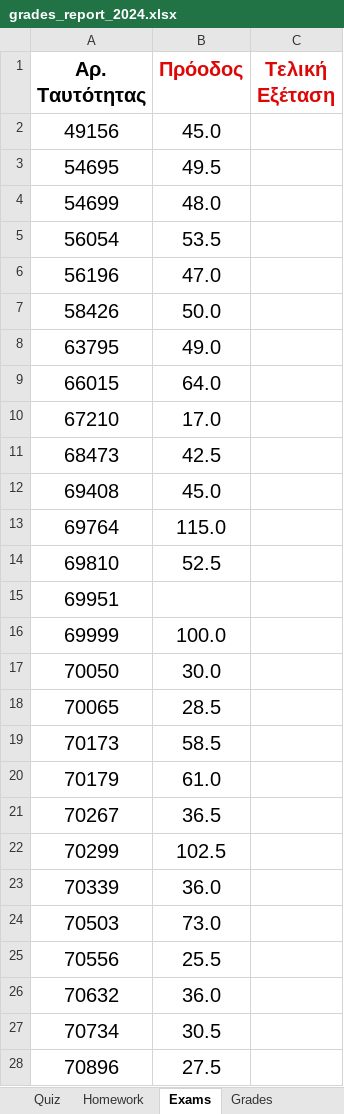
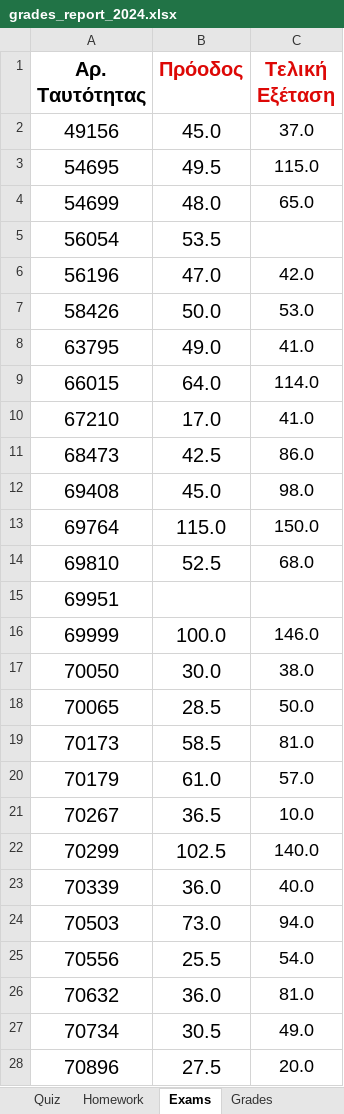
Before and after one commit to ptohos/ptohos.github.io, an Excel workbook: phy112/Grades/grades_report_2024.xlsx, sheet Exams, drawn as a sheet; only a part is shown; values as stored, in another font and other column widths than the file's, no borders; the diff covers the shown part only; the diff names each change by its address in the sheet, - before the commit and + after, or states it on an @@ line.

```diff
--- a/phy112/Grades/grades_report_2024.xlsx (sheet Exams)
+++ b/phy112/Grades/grades_report_2024.xlsx (sheet Exams)
-C2 (Τελική Εξέταση): (empty)
+C2 (Τελική Εξέταση): 37.0
-C3 (Τελική Εξέταση): (empty)
+C3 (Τελική Εξέταση): 115.0
-C4 (Τελική Εξέταση): (empty)
+C4 (Τελική Εξέταση): 65.0
-C6 (Τελική Εξέταση): (empty)
+C6 (Τελική Εξέταση): 42.0
-C7 (Τελική Εξέταση): (empty)
+C7 (Τελική Εξέταση): 53.0
-C8 (Τελική Εξέταση): (empty)
+C8 (Τελική Εξέταση): 41.0
-C9 (Τελική Εξέταση): (empty)
+C9 (Τελική Εξέταση): 114.0
-C10 (Τελική Εξέταση): (empty)
+C10 (Τελική Εξέταση): 41.0
-C11 (Τελική Εξέταση): (empty)
+C11 (Τελική Εξέταση): 86.0
-C12 (Τελική Εξέταση): (empty)
+C12 (Τελική Εξέταση): 98.0
-C13 (Τελική Εξέταση): (empty)
+C13 (Τελική Εξέταση): 150.0
-C14 (Τελική Εξέταση): (empty)
+C14 (Τελική Εξέταση): 68.0
-C16 (Τελική Εξέταση): (empty)
+C16 (Τελική Εξέταση): 146.0
-C17 (Τελική Εξέταση): (empty)
+C17 (Τελική Εξέταση): 38.0
-C18 (Τελική Εξέταση): (empty)
+C18 (Τελική Εξέταση): 50.0
-C19 (Τελική Εξέταση): (empty)
+C19 (Τελική Εξέταση): 81.0
-C20 (Τελική Εξέταση): (empty)
+C20 (Τελική Εξέταση): 57.0
-C21 (Τελική Εξέταση): (empty)
+C21 (Τελική Εξέταση): 10.0
-C22 (Τελική Εξέταση): (empty)
+C22 (Τελική Εξέταση): 140.0
-C23 (Τελική Εξέταση): (empty)
+C23 (Τελική Εξέταση): 40.0
-C24 (Τελική Εξέταση): (empty)
+C24 (Τελική Εξέταση): 94.0
-C25 (Τελική Εξέταση): (empty)
+C25 (Τελική Εξέταση): 54.0
-C26 (Τελική Εξέταση): (empty)
+C26 (Τελική Εξέταση): 81.0
-C27 (Τελική Εξέταση): (empty)
+C27 (Τελική Εξέταση): 49.0
-C28 (Τελική Εξέταση): (empty)
+C28 (Τελική Εξέταση): 20.0
```
Also changed, not shown: 15 edited cells elsewhere in this sheet, sheet Grades, formulas that keep their value.
